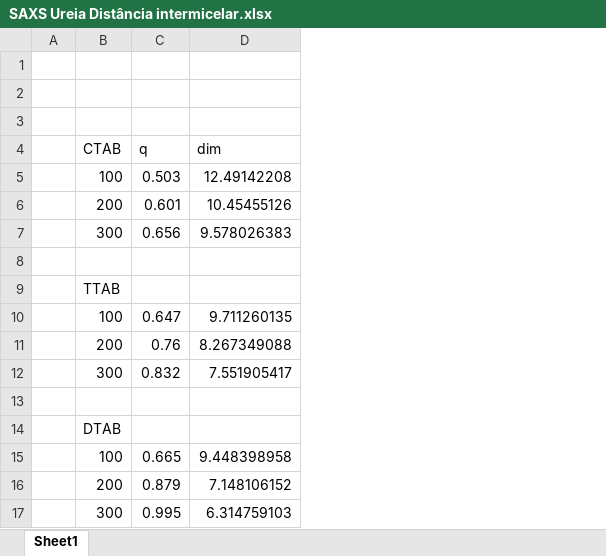
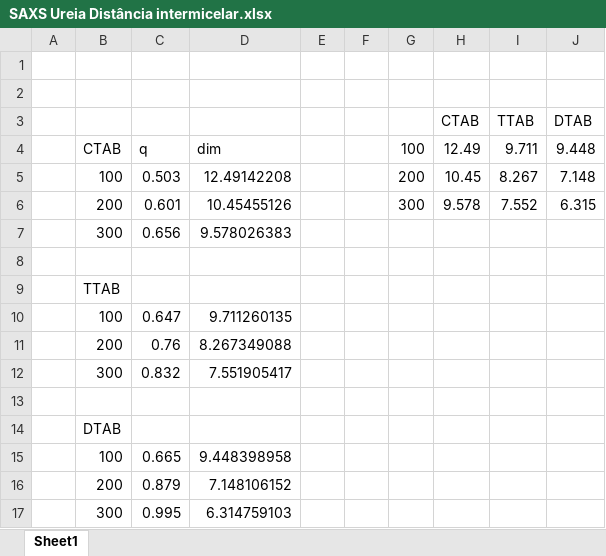
Before and after one commit to KarlClinckspoor/Tese, an Excel workbook: SAXS Ureia Distância intermicelar.xlsx, sheet Sheet1, drawn as a sheet; values as stored, in another font and other column widths than the file's, no borders; the diff names each change by its address in the sheet, - before the commit and + after, or states it on an @@ line.

Commit message:
SAXS ureia mais ME, sólidos

```diff
--- a/SAXS Ureia Distância intermicelar.xlsx (sheet Sheet1)
+++ b/SAXS Ureia Distância intermicelar.xlsx (sheet Sheet1)
+column E, empty
+column F, empty
+column G, rows 4-6: 100 | 200 | 300
+column H (CTAB), rows 4-6: 12.49 | 10.45 | 9.578
+column I (TTAB), rows 4-6: 9.711 | 8.267 | 7.552
+column J (DTAB), rows 4-6: 9.448 | 7.148 | 6.315
-row 3: (empty)
+row 3:  |  |  |  |  |  |  | CTAB | TTAB | DTAB
```
Also changed, not shown: 3 other files.
